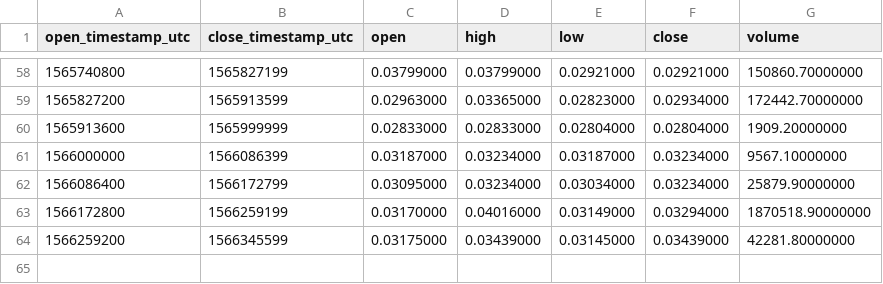
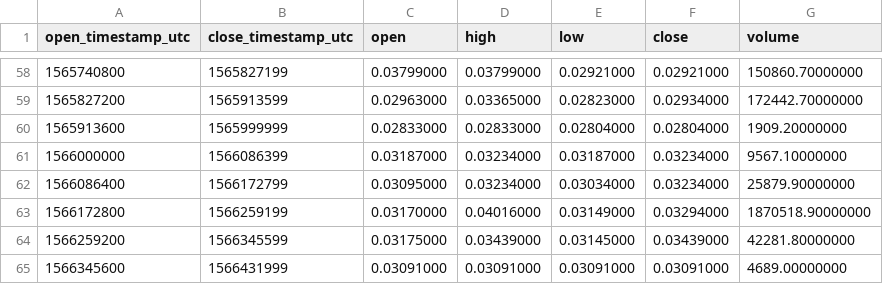
Before and after one commit to cryptobigbro/binance-BCPTUSDC, a CSV file: binance-BCPTUSDC-1d.csv, drawn as a sheet; only a part is shown, gaps mark what is left out.

```diff
--- a/binance-BCPTUSDC-1d.csv
+++ b/binance-BCPTUSDC-1d.csv
@@ -64 +64,2 @@ open_timestamp_utc,close_timestamp_utc,open,high,low,close,volume
 1566259200,1566345599,0.03175000,0.03439000,0.03145000,0.03439000,42281.80000000
+1566345600,1566431999,0.03091000,0.03091000,0.03091000,0.03091000,4689.00000000
```
Also changed, not shown: binance-BCPTUSDC-1h.csv, binance-BCPTUSDC-1w.csv.
